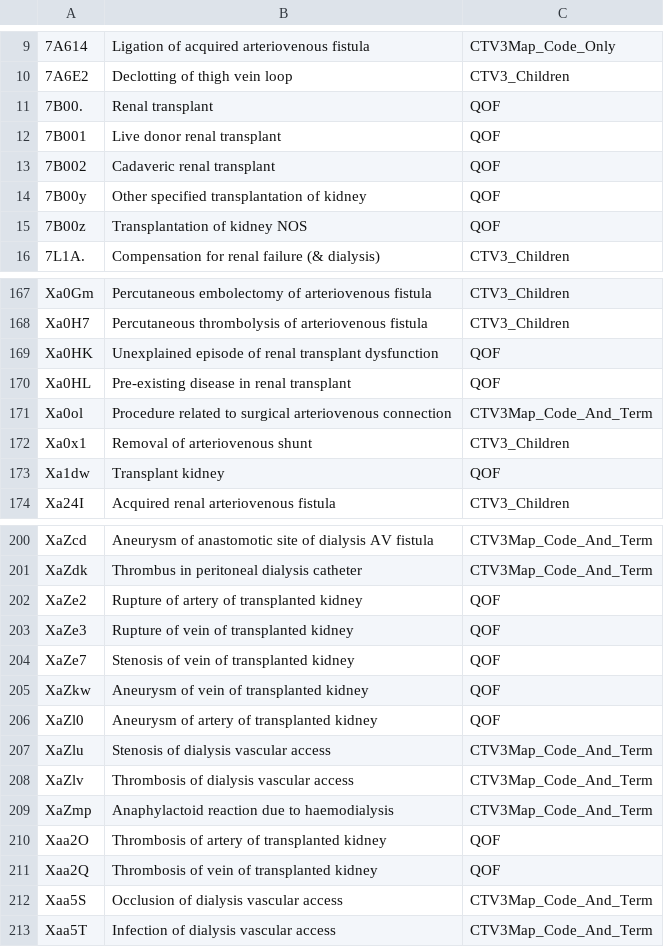
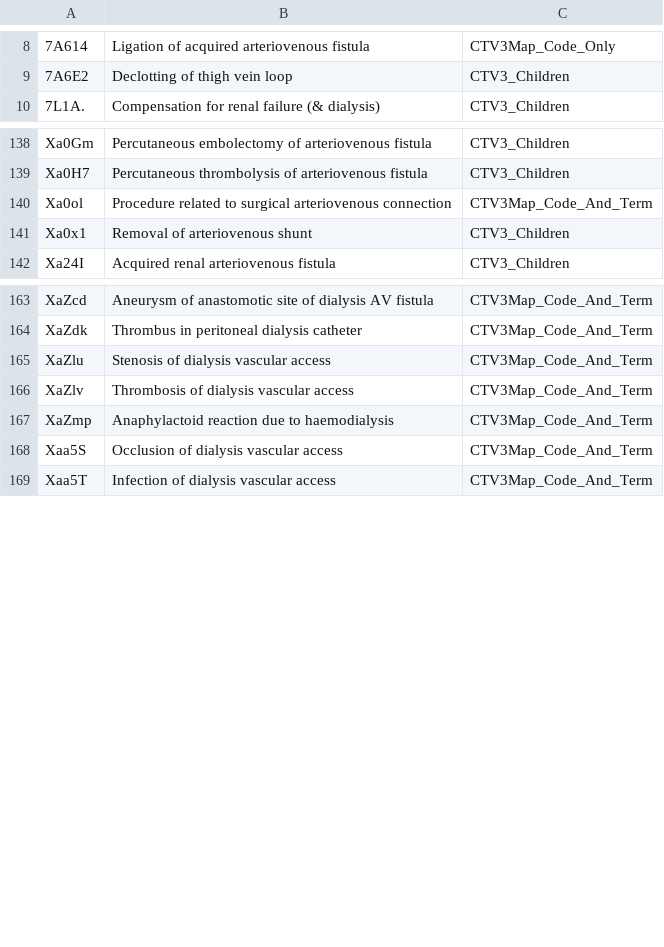
Before and after one commit to opensafely/risk-prediction-research, a CSV file: codelists/opensafely-dialysis.csv (was codelists/opensafely-chronic-kidney-disease.csv), drawn as a sheet; only a part is shown, gaps mark what is left out; removed rows and columns are numbered as before the commit, all else as after; the diff covers the shown part only; the diff names each change by its address in the sheet, - before the commit and + after, or states it on an @@ line.

```diff
--- a/codelists/opensafely-chronic-kidney-disease.csv
+++ b/codelists/opensafely-dialysis.csv
-row 11: 7B00. | Renal transplant | QOF
-row 12: 7B001 | Live donor renal transplant | QOF
-row 13: 7B002 | Cadaveric renal transplant | QOF
-row 14: 7B00y | Other specified transplantation of kidney | QOF
-row 15: 7B00z | Transplantation of kidney NOS | QOF
-row 169: Xa0HK | Unexplained episode of renal transplant dysfunction | QOF
-row 170: Xa0HL | Pre-existing disease in renal transplant | QOF
-row 173: Xa1dw | Transplant kidney | QOF
-row 202: XaZe2 | Rupture of artery of transplanted kidney | QOF
-row 203: XaZe3 | Rupture of vein of transplanted kidney | QOF
-row 204: XaZe7 | Stenosis of vein of transplanted kidney | QOF
-row 205: XaZkw | Aneurysm of vein of transplanted kidney | QOF
-row 206: XaZl0 | Aneurysm of artery of transplanted kidney | QOF
-row 210: Xaa2O | Thrombosis of artery of transplanted kidney | QOF
-row 211: Xaa2Q | Thrombosis of vein of transplanted kidney | QOF
```
Also changed, not shown: 3 added rows, 30 removed rows and 2 edited cells elsewhere in this file, local_codelists/CTV3-other-chronic-respiratory-disease-17072020.csv, 9 other files.
